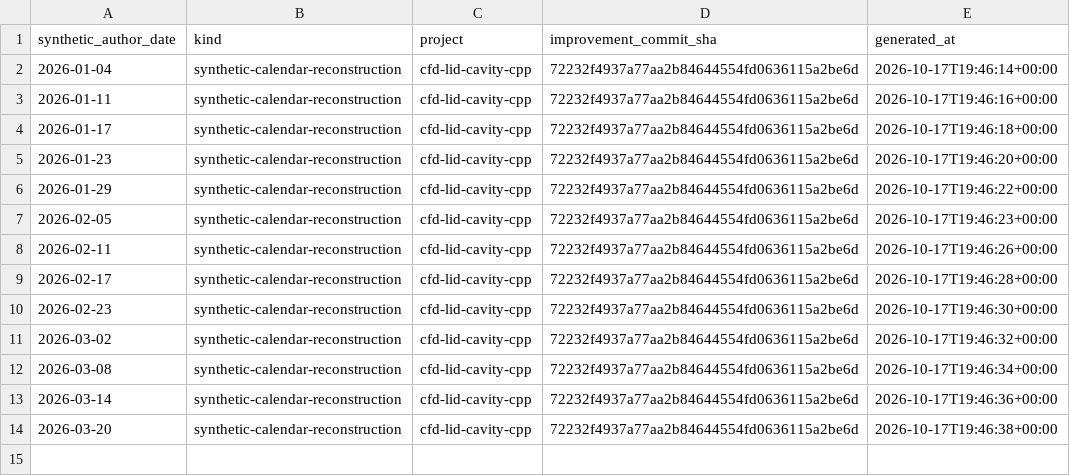
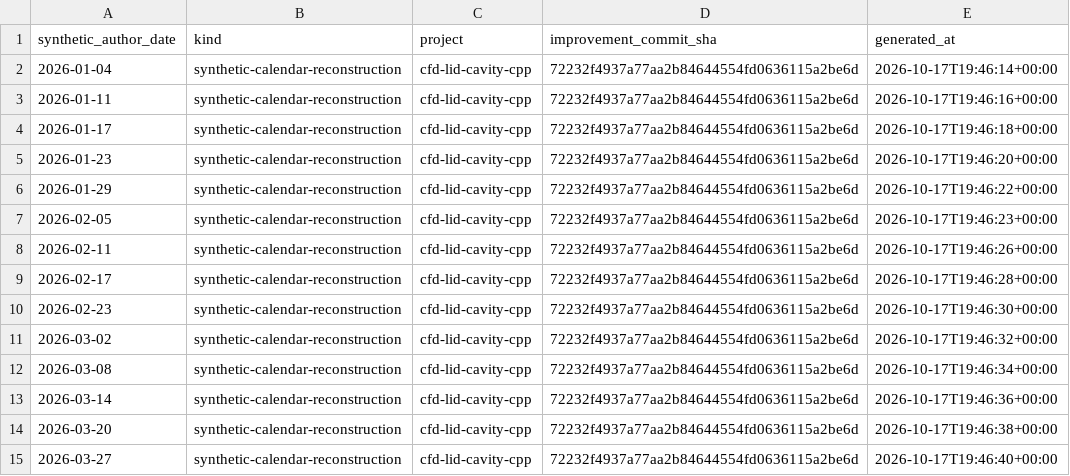
Before and after one commit to khalil-official/cfd-lid-cavity-cpp, a CSV file: docs/reconstructed-calendar-2026.csv, drawn as a sheet; the diff names each change by its address in the sheet, - before the commit and + after, or states it on an @@ line.

Commit message:
docs: reconstructed calendar record for 2026-03-27

```diff
--- a/docs/reconstructed-calendar-2026.csv
+++ b/docs/reconstructed-calendar-2026.csv
+row 15: 2026-03-27 | synthetic-calendar-reconstruction | cfd-lid-cavity-cpp | 72232f4937a77aa2b84644554fd0636115a2be6d | 2026-10-17T19:46:40+00:00
```
